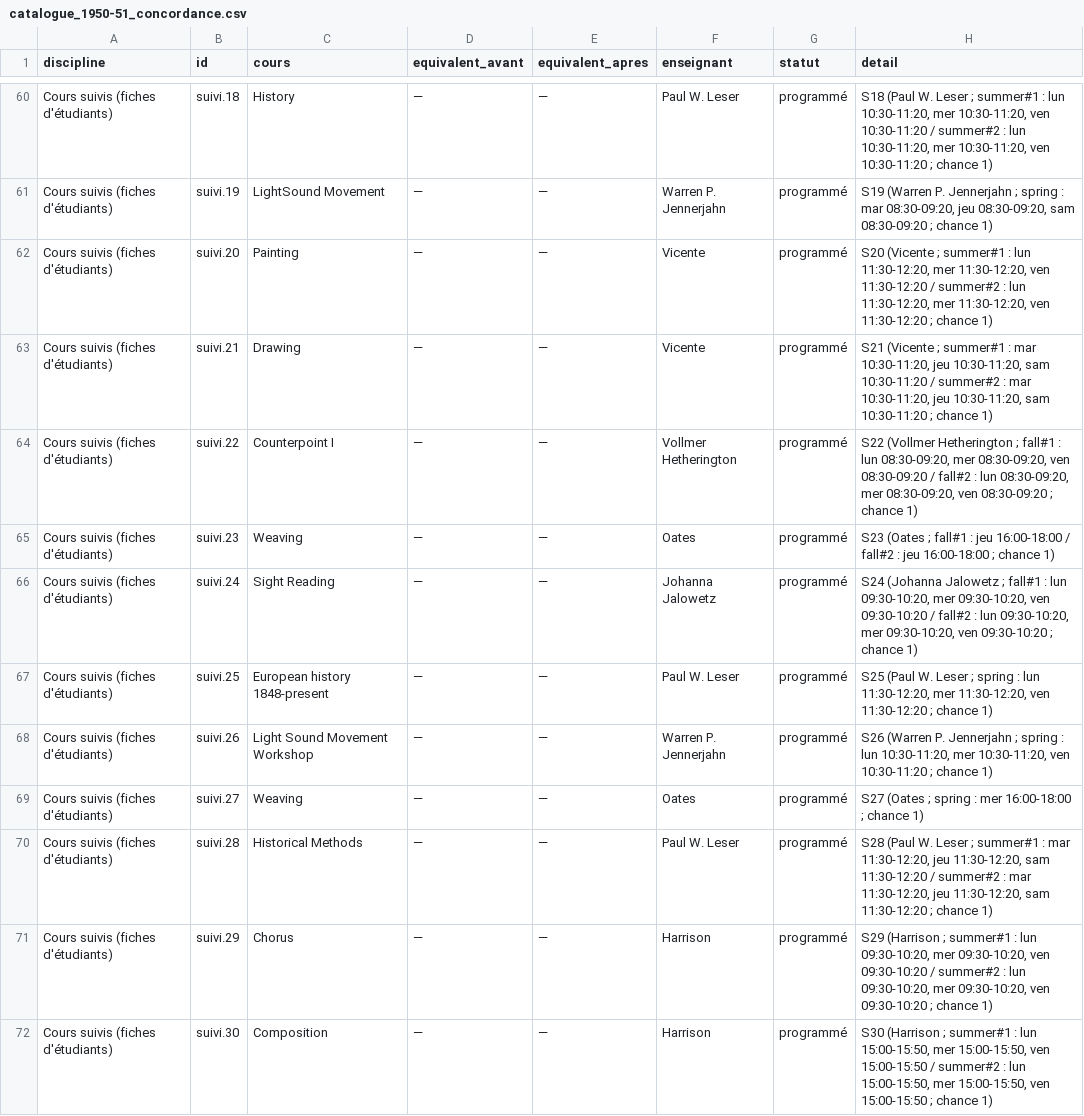
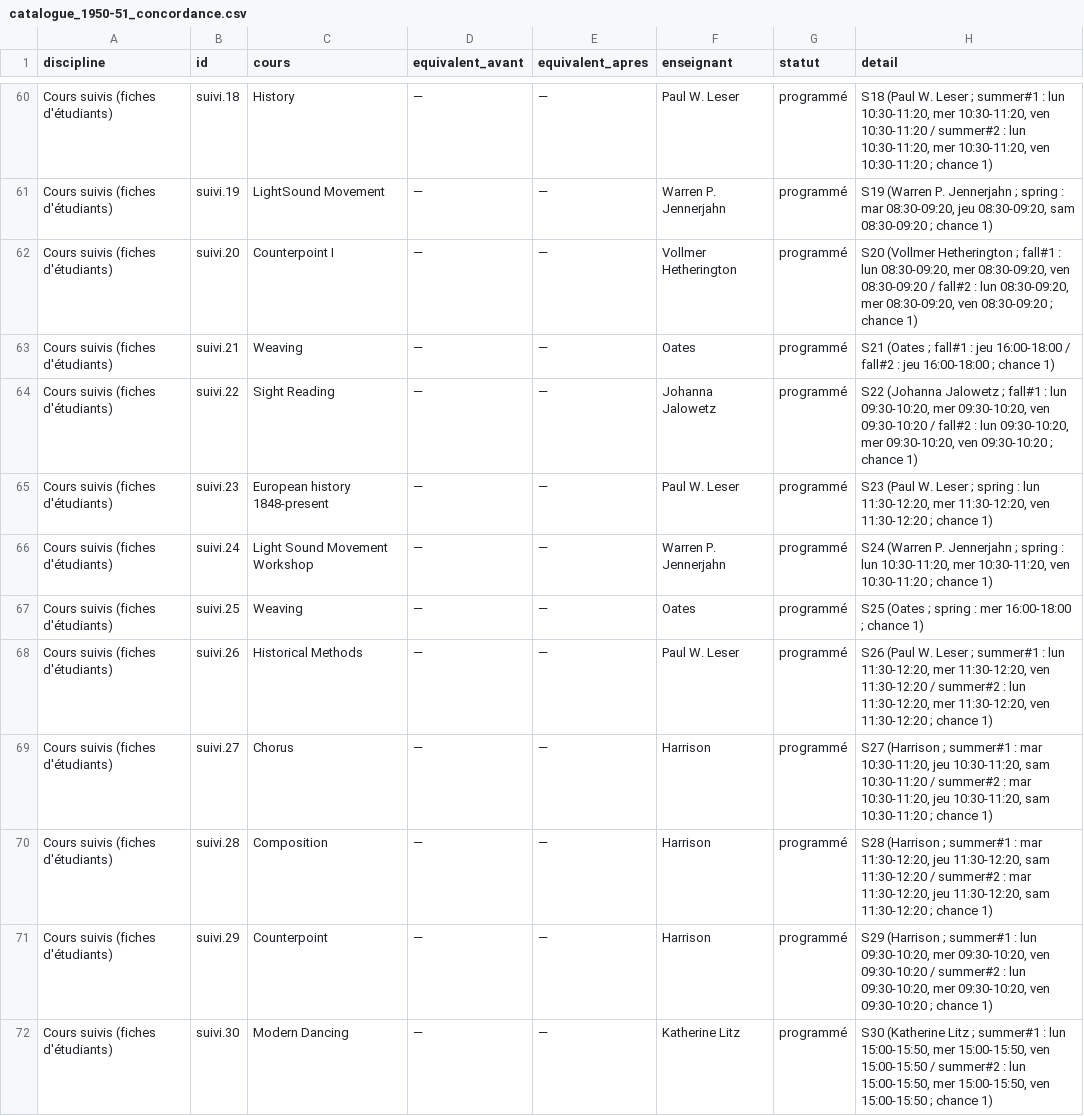
Before and after one commit to RBMIRC/bmc-chronology, a CSV file: bmc-programmes-aam/programme/speculatif/catalogue_1950-51_concordance.csv, drawn as a sheet; only a part is shown, gaps mark what is left out; the diff covers the shown part only.

```diff
--- a/bmc-programmes-aam/programme/speculatif/catalogue_1950-51_concordance.csv
+++ b/bmc-programmes-aam/programme/speculatif/catalogue_1950-51_concordance.csv
@@ -61,12 +61,12 @@ Cours suivis (fiches d'étudiants),suivi.18,History,—,—,Paul W. Leser,progra
 Cours suivis (fiches d'étudiants),suivi.19,LightSound Movement,—,—,Warren P. Jennerjahn,programmé,"S19 (Warren P. Jennerjahn ; spring : mar 08:30-09:20, jeu 08:30-09:20, sam 08:30-09:20 ; chance 1)"
-Cours suivis (fiches d'étudiants),suivi.20,Painting,—,—,Vicente,programmé,"S20 (Vicente ; summer#1 : lun 11:30-12:20, mer 11:30-12:20, ven 11:30-12:20 / summer#2 : lun 11:30-12:20, mer 11:30-12:20, ven 11:30-12:20 ; chance 1)"
-Cours suivis (fiches d'étudiants),suivi.21,Drawing,—,—,Vicente,programmé,"S21 (Vicente ; summer#1 : mar 10:30-11:20, jeu 10:30-11:20, sam 10:30-11:20 / summer#2 : mar 10:30-11:20, jeu 10:30-11:20, sam 10:30-11:20 ; chance 1)"
-Cours suivis (fiches d'étudiants),suivi.22,Counterpoint I,—,—,Vollmer Hetherington,programmé,"S22 (Vollmer Hetherington ; fall#1 : lun 08:30-09:20, mer 08:30-09:20, ven 08:30-09:20 / fall#2 : lun 08:30-09:20, mer 08:30-09:20, ven 08:30-09:20 ; chance 1)"
-Cours suivis (fiches d'étudiants),suivi.23,Weaving,—,—,Oates,programmé,S23 (Oates ; fall#1 : jeu 16:00-18:00 / fall#2 : jeu 16:00-18:00 ; chance 1)
-Cours suivis (fiches d'étudiants),suivi.24,Sight Reading,—,—,Johanna Jalowetz,programmé,"S24 (Johanna Jalowetz ; fall#1 : lun 09:30-10:20, mer 09:30-10:20, ven 09:30-10:20 / fall#2 : lun 09:30-10:20, mer 09:30-10:20, ven 09:30-10:20 ; chance 1)"
-Cours suivis (fiches d'étudiants),suivi.25,European history 1848-present,—,—,Paul W. Leser,programmé,"S25 (Paul W. Leser ; spring : lun 11:30-12:20, mer 11:30-12:20, ven 11:30-12:20 ; chance 1)"
-Cours suivis (fiches d'étudiants),suivi.26,Light Sound Movement Workshop,—,—,Warren P. Jennerjahn,programmé,"S26 (Warren P. Jennerjahn ; spring : lun 10:30-11:20, mer 10:30-11:20, ven 10:30-11:20 ; chance 1)"
-Cours suivis (fiches d'étudiants),suivi.27,Weaving,—,—,Oates,programmé,S27 (Oates ; spring : mer 16:00-18:00 ; chance 1)
-Cours suivis (fiches d'étudiants),suivi.28,Historical Methods,—,—,Paul W. Leser,programmé,"S28 (Paul W. Leser ; summer#1 : mar 11:30-12:20, jeu 11:30-12:20, sam 11:30-12:20 / summer#2 : mar 11:30-12:20, jeu 11:30-12:20, sam 11:30-12:20 ; chance 1)"
-Cours suivis (fiches d'étudiants),suivi.29,Chorus,—,—,Harrison,programmé,"S29 (Harrison ; summer#1 : lun 09:30-10:20, mer 09:30-10:20, ven 09:30-10:20 / summer#2 : lun 09:30-10:20, mer 09:30-10:20, ven 09:30-10:20 ; chance 1)"
-Cours suivis (fiches d'étudiants),suivi.30,Composition,—,—,Harrison,programmé,"S30 (Harrison ; summer#1 : lun 15:00-15:50, mer 15:00-15:50, ven 15:00-15:50 / summer#2 : lun 15:00-15:50, mer 15:00-15:50, ven 15:00-15:50 ; chance 1)"
+Cours suivis (fiches d'étudiants),suivi.20,Counterpoint I,—,—,Vollmer Hetherington,programmé,"S20 (Vollmer Hetherington ; fall#1 : lun 08:30-09:20, mer 08:30-09:20, ven 08:30-09:20 / fall#2 : lun 08:30-09:20, mer 08:30-09:20, ven 08:30-09:20 ; chance 1)"
+Cours suivis (fiches d'étudiants),suivi.21,Weaving,—,—,Oates,programmé,S21 (Oates ; fall#1 : jeu 16:00-18:00 / fall#2 : jeu 16:00-18:00 ; chance 1)
+Cours suivis (fiches d'étudiants),suivi.22,Sight Reading,—,—,Johanna Jalowetz,programmé,"S22 (Johanna Jalowetz ; fall#1 : lun 09:30-10:20, mer 09:30-10:20, ven 09:30-10:20 / fall#2 : lun 09:30-10:20, mer 09:30-10:20, ven 09:30-10:20 ; chance 1)"
+Cours suivis (fiches d'étudiants),suivi.23,European history 1848-present,—,—,Paul W. Leser,programmé,"S23 (Paul W. Leser ; spring : lun 11:30-12:20, mer 11:30-12:20, ven 11:30-12:20 ; chance 1)"
+Cours suivis (fiches d'étudiants),suivi.24,Light Sound Movement Workshop,—,—,Warren P. Jennerjahn,programmé,"S24 (Warren P. Jennerjahn ; spring : lun 10:30-11:20, mer 10:30-11:20, ven 10:30-11:20 ; chance 1)"
+Cours suivis (fiches d'étudiants),suivi.25,Weaving,—,—,Oates,programmé,S25 (Oates ; spring : mer 16:00-18:00 ; chance 1)
+Cours suivis (fiches d'étudiants),suivi.26,Historical Methods,—,—,Paul W. Leser,programmé,"S26 (Paul W. Leser ; summer#1 : lun 11:30-12:20, mer 11:30-12:20, ven 11:30-12:20 / summer#2 : lun 11:30-12:20, mer 11:30-12:20, ven 11:30-12:20 ; chance 1)"
+Cours suivis (fiches d'étudiants),suivi.27,Chorus,—,—,Harrison,programmé,"S27 (Harrison ; summer#1 : mar 10:30-11:20, jeu 10:30-11:20, sam 10:30-11:20 / summer#2 : mar 10:30-11:20, jeu 10:30-11:20, sam 10:30-11:20 ; chance 1)"
+Cours suivis (fiches d'étudiants),suivi.28,Composition,—,—,Harrison,programmé,"S28 (Harrison ; summer#1 : mar 11:30-12:20, jeu 11:30-12:20, sam 11:30-12:20 / summer#2 : mar 11:30-12:20, jeu 11:30-12:20, sam 11:30-12:20 ; chance 1)"
+Cours suivis (fiches d'étudiants),suivi.29,Counterpoint,—,—,Harrison,programmé,"S29 (Harrison ; summer#1 : lun 09:30-10:20, mer 09:30-10:20, ven 09:30-10:20 / summer#2 : lun 09:30-10:20, mer 09:30-10:20, ven 09:30-10:20 ; chance 1)"
+Cours suivis (fiches d'étudiants),suivi.30,Modern Dancing,—,—,Katherine Litz,programmé,"S30 (Katherine Litz ; summer#1 : lun 15:00-15:50, mer 15:00-15:50, ven 15:00-15:50 / summer#2 : lun 15:00-15:50, mer 15:00-15:50, ven 15:00-15:50 ; chance 1)"
```
Also changed, not shown: 2 removed rows and 17 edited cells elsewhere in this file, bmc-programmes-aam/programme/speculatif/annee_1951-52_gabarits.csv, bmc-programmes-aam/programme/speculatif/annee_1953-54_gabarits.csv, 38 other files.
